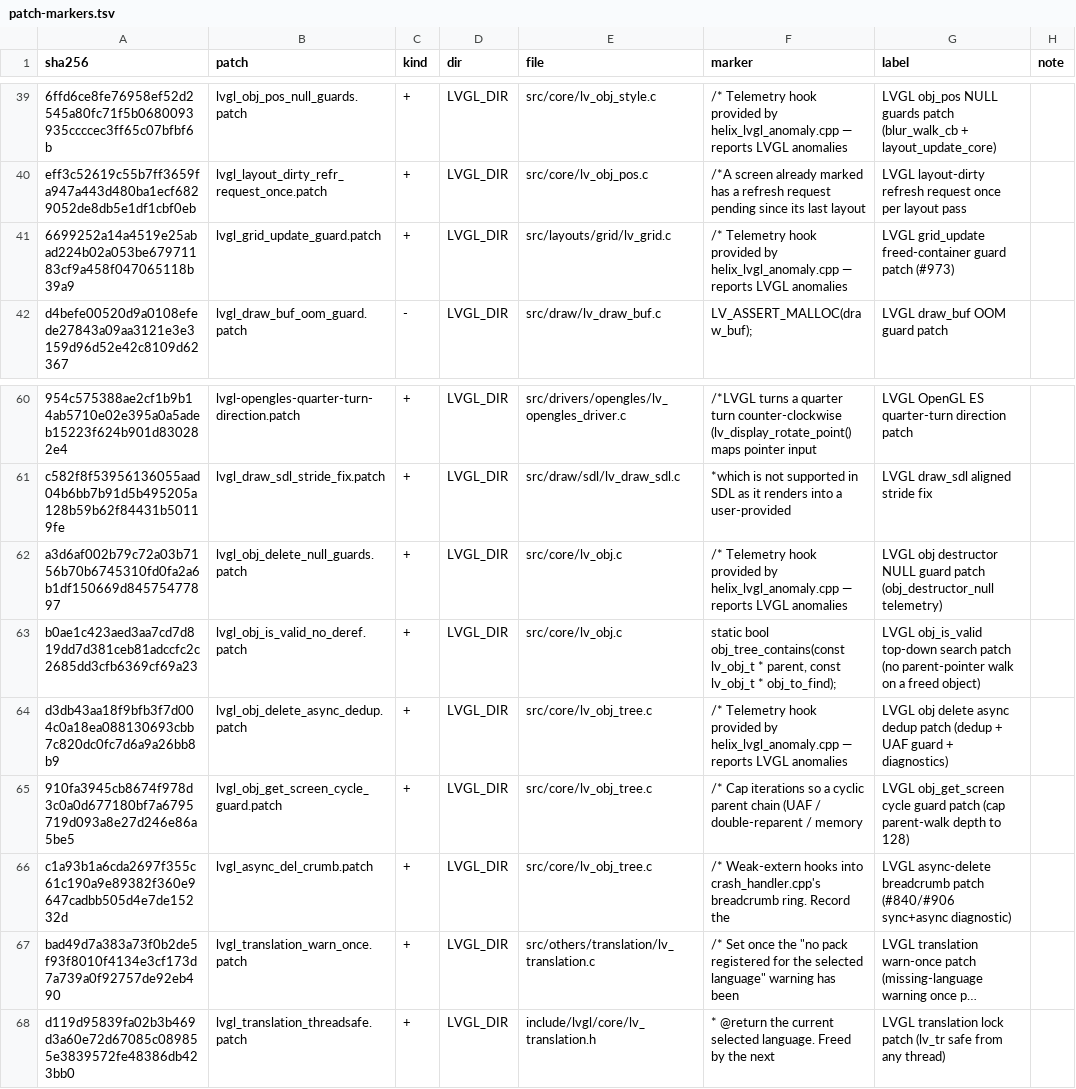
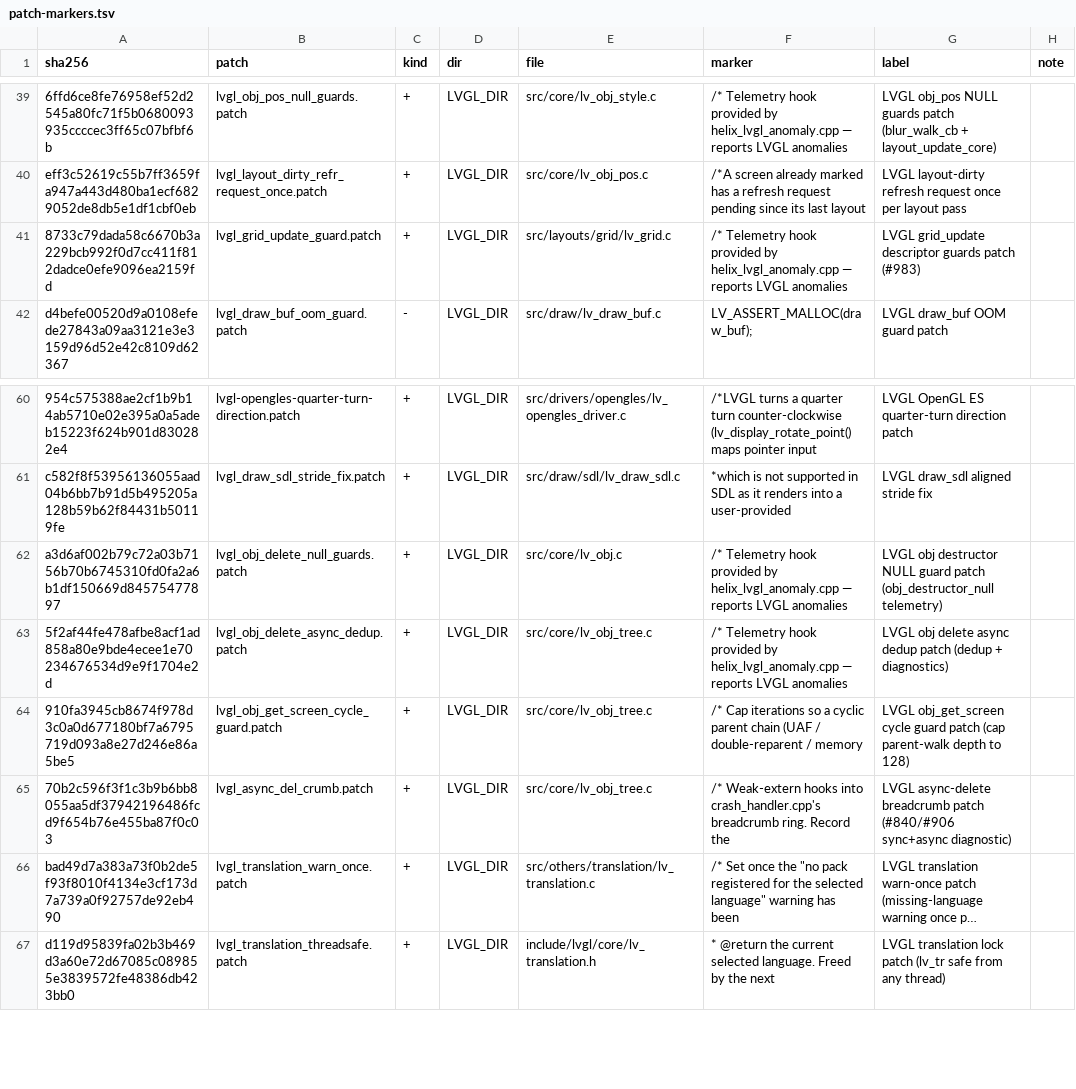
Before and after one commit to prestonbrown/helixscreen, a TSV file: mk/patch-markers.tsv, drawn as a sheet; only a part is shown, gaps mark what is left out; long unchanged cells end in …; removed rows and columns are numbered as before the commit, all else as after; the diff names each change by its address in the sheet, - before the commit and + after, or states it on an @@ line.

Commit message:
fix(lvgl): drop the obj_is_valid guards that 9.6 and #1983 make unnecessary (prestonbrown/helixscreen#1688)
lv_obj_is_valid has left the app, so lvgl_obj_is_valid_no_deref.patch goes.
Its two LVGL callers were unreachable. lv_obj_delete_async_cb: obj_delete_core()
cancels an object's pending async deletes before freeing it, for every object in
a deleted subtree, so the callback only ever sees a live object; a new case pins
that. grid_update: children are removed from the parent's array before they are
freed, and cont is reached by layout_update_core's own tree walk, which reads
it first. The #973/#1001 crashes were #983's freed descriptor, which count_tracks'
bound still catches. The dedup keeps its obj_delete_async_dup report.
Also retires item_repos' cell guard: 9.6 clamps the cell first, so it never fired
and three [cell_oob] cases failed. Those now pin the clamp, and the log handler
maps LVGL's clamp warnings to grid_update_cell_oob.
mutation: dropped the cancel in obj_delete_core; the new case went red
mutation: changed the cell_oob code; the clamp-warning case went red
Test-budget: +45 pins the async cancel and the clamp behaviour the guards relied on

```diff
--- a/mk/patch-markers.tsv
+++ b/mk/patch-markers.tsv
-A41 (sha256): 6699252a14a4519e25abad224b02a053be67971183cf9a458f047065118b39a9
+A41 (sha256): 8733c79dada58c6670b3a229bcb992f0d7cc411f812dadce0efe9096ea2159fd
-G41 (label): LVGL grid_update freed-container guard patch (#973)
+G41 (label): LVGL grid_update descriptor guards patch (#983)
-row 63: b0ae1c423aed3aa7cd7d819dd7d381ceb81adccfc2c2685dd3cfb6369cf69a23 | lvgl_obj_is_valid_no_deref.patch | + | LVGL_DIR | src/core/lv_obj.c | static bool obj_tree_contains(const lv_obj_t * parent, const lv_obj_t * obj_to_find); | LVGL obj_is_valid top-down search patch (no parent-pointer walk on a freed object)
-A63 (sha256): d3db43aa18f9bfb3f7d004c0a18ea088130693cbb7c820dc0fc7d6a9a26bb8b9
+A63 (sha256): 5f2af44fe478afbe8acf1ad858a80e9bde4ecee1e70234676534d9e9f1704e2d
-G63 (label): …(dedup + UAF guard + diagnostics)
+G63 (label): …(dedup + diagnostics)
-A65 (sha256): c1a93b1a6cda2697f355c61c190a9e89382f360e9647cadbb505d4e7de15232d
+A65 (sha256): 70b2c596f3f1c3b9b6bb8055aa5df37942196486fcd9f654b76e455ba87f0c03
```
Also changed, not shown: 9 other files.
